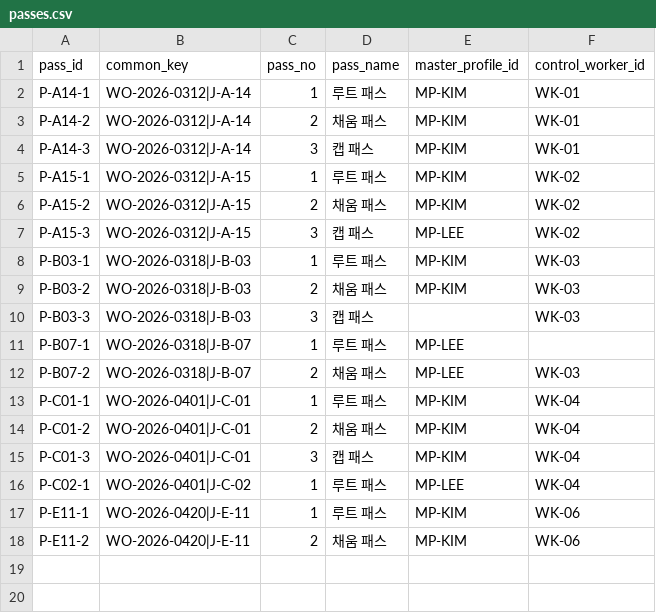
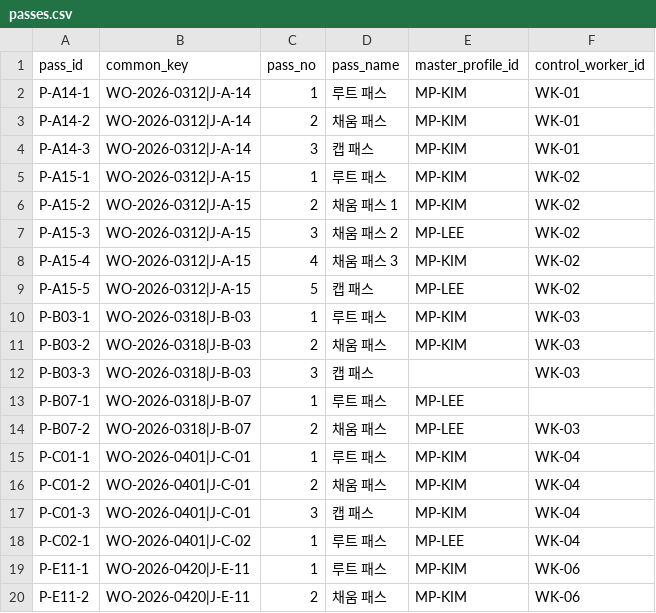
Before and after one commit to geosoft-shcho/weld-dashboard, a CSV file: assets/data/passes.csv, drawn as a sheet.

```diff
--- a/assets/data/passes.csv
+++ b/assets/data/passes.csv
@@ -5,4 +5,6 @@ P-A14-3,WO-2026-0312|J-A-14,3,캡 패스,MP-KIM,WK-01
 P-A15-1,WO-2026-0312|J-A-15,1,루트 패스,MP-KIM,WK-02
-P-A15-2,WO-2026-0312|J-A-15,2,채움 패스,MP-KIM,WK-02
-P-A15-3,WO-2026-0312|J-A-15,3,캡 패스,MP-LEE,WK-02
+P-A15-2,WO-2026-0312|J-A-15,2,채움 패스 1,MP-KIM,WK-02
+P-A15-3,WO-2026-0312|J-A-15,3,채움 패스 2,MP-LEE,WK-02
+P-A15-4,WO-2026-0312|J-A-15,4,채움 패스 3,MP-KIM,WK-02
+P-A15-5,WO-2026-0312|J-A-15,5,캡 패스,MP-LEE,WK-02
 P-B03-1,WO-2026-0318|J-B-03,1,루트 패스,MP-KIM,WK-03
```
